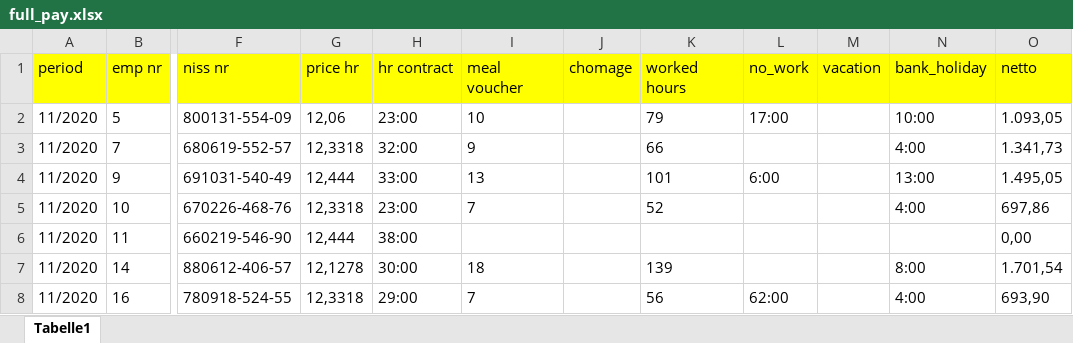
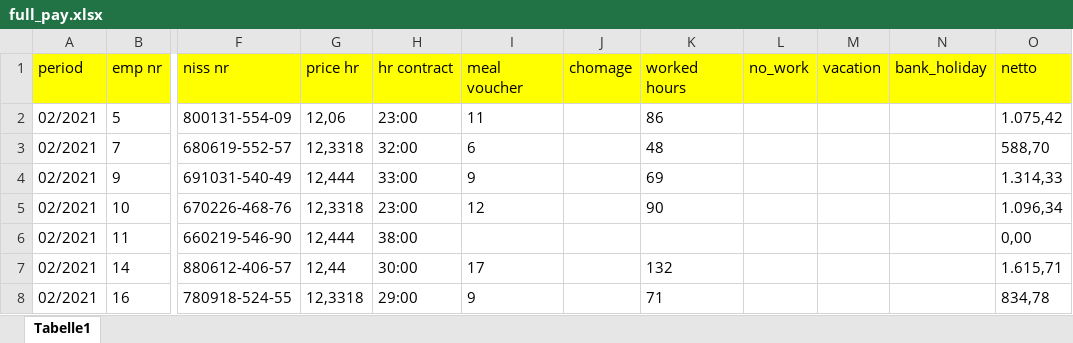
Before and after one commit to surya-x/Data_entry_excel_sheet, an Excel workbook: assets/full_pay.xlsx, sheet Tabelle1, drawn as a sheet; only a part is shown, gaps mark what is left out; values as stored, in another font and other column widths than the file's, no borders; the diff covers the shown part only; the diff names each change by its address in the sheet, - before the commit and + after, or states it on an @@ line.

```diff
--- a/assets/full_pay.xlsx (sheet Tabelle1)
+++ b/assets/full_pay.xlsx (sheet Tabelle1)
-A2:A8 (period): 11/2020
+A2:A8 (period): 02/2021
-I2 (meal voucher): 10
+I2 (meal voucher): 11
-K2 (worked hours): 79
+K2 (worked hours): 86
-L2 (no_work): 17:00
+L2 (no_work): (empty)
-N2 (bank_holiday): 10:00
+N2 (bank_holiday): (empty)
-O2 (netto): 1.093,05
+O2 (netto): 1.075,42
-I3 (meal voucher): 9
+I3 (meal voucher): 6
-K3 (worked hours): 66
+K3 (worked hours): 48
-N3 (bank_holiday): 4:00
+N3 (bank_holiday): (empty)
-O3 (netto): 1.341,73
+O3 (netto): 588,70
-I4 (meal voucher): 13
+I4 (meal voucher): 9
-K4 (worked hours): 101
+K4 (worked hours): 69
-L4 (no_work): 6:00
+L4 (no_work): (empty)
-N4 (bank_holiday): 13:00
+N4 (bank_holiday): (empty)
-O4 (netto): 1.495,05
+O4 (netto): 1.314,33
-I5 (meal voucher): 7
+I5 (meal voucher): 12
-K5 (worked hours): 52
+K5 (worked hours): 90
-N5 (bank_holiday): 4:00
+N5 (bank_holiday): (empty)
-O5 (netto): 697,86
+O5 (netto): 1.096,34
-G7 (price hr): 12,1278
+G7 (price hr): 12,44
-I7 (meal voucher): 18
+I7 (meal voucher): 17
-K7 (worked hours): 139
+K7 (worked hours): 132
-N7 (bank_holiday): 8:00
+N7 (bank_holiday): (empty)
-O7 (netto): 1.701,54
+O7 (netto): 1.615,71
-I8 (meal voucher): 7
+I8 (meal voucher): 9
-K8 (worked hours): 56
+K8 (worked hours): 71
-L8 (no_work): 62:00
+L8 (no_work): (empty)
-N8 (bank_holiday): 4:00
+N8 (bank_holiday): (empty)
-O8 (netto): 693,90
+O8 (netto): 834,78
```
Also changed, not shown: 20 added rows, 5 removed rows and 916 edited cells elsewhere in this sheet, 6 other files.
